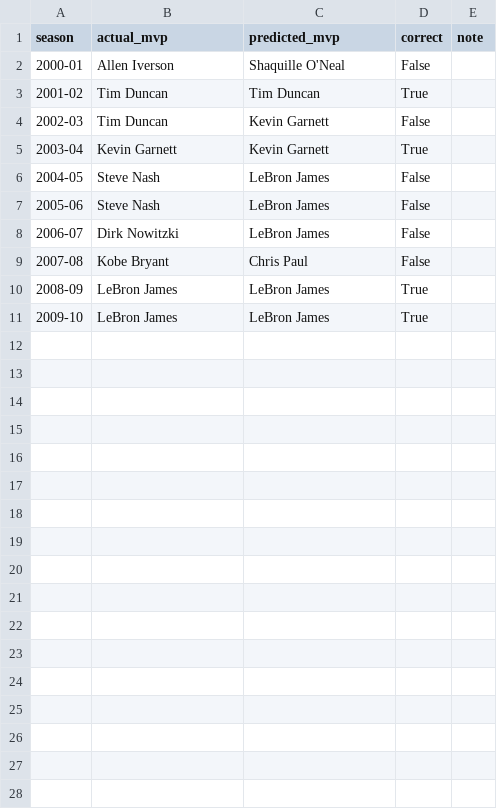
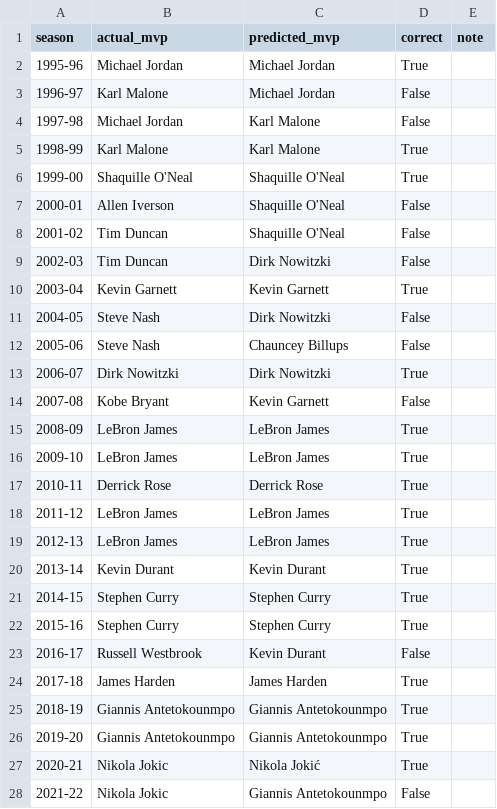
Before and after one commit to shreesh-prime/nba-mvp-model, a CSV file: data/backtest_results.csv, drawn as a sheet; only a part is shown; the diff covers the shown part only.

```diff
--- a/data/backtest_results.csv
+++ b/data/backtest_results.csv
@@ -1,11 +1,28 @@
 season,actual_mvp,predicted_mvp,correct,note
+1995-96,Michael Jordan,Michael Jordan,True,
+1996-97,Karl Malone,Michael Jordan,False,
+1997-98,Michael Jordan,Karl Malone,False,
+1998-99,Karl Malone,Karl Malone,True,
+1999-00,Shaquille O'Neal,Shaquille O'Neal,True,
 2000-01,Allen Iverson,Shaquille O'Neal,False,
-2001-02,Tim Duncan,Tim Duncan,True,
-2002-03,Tim Duncan,Kevin Garnett,False,
+2001-02,Tim Duncan,Shaquille O'Neal,False,
+2002-03,Tim Duncan,Dirk Nowitzki,False,
 2003-04,Kevin Garnett,Kevin Garnett,True,
-2004-05,Steve Nash,LeBron James,False,
-2005-06,Steve Nash,LeBron James,False,
-2006-07,Dirk Nowitzki,LeBron James,False,
-2007-08,Kobe Bryant,Chris Paul,False,
+2004-05,Steve Nash,Dirk Nowitzki,False,
+2005-06,Steve Nash,Chauncey Billups,False,
+2006-07,Dirk Nowitzki,Dirk Nowitzki,True,
+2007-08,Kobe Bryant,Kevin Garnett,False,
 2008-09,LeBron James,LeBron James,True,
 2009-10,LeBron James,LeBron James,True,
+2010-11,Derrick Rose,Derrick Rose,True,
+2011-12,LeBron James,LeBron James,True,
+2012-13,LeBron James,LeBron James,True,
+2013-14,Kevin Durant,Kevin Durant,True,
+2014-15,Stephen Curry,Stephen Curry,True,
+2015-16,Stephen Curry,Stephen Curry,True,
+2016-17,Russell Westbrook,Kevin Durant,False,
+2017-18,James Harden,James Harden,True,
+2018-19,Giannis Antetokounmpo,Giannis Antetokounmpo,True,
+2019-20,Giannis Antetokounmpo,Giannis Antetokounmpo,True,
+2020-21,Nikola Jokic,Nikola Jokić,True,
+2021-22,Nikola Jokic,Giannis Antetokounmpo,False,
```
Also changed, not shown: 3 added rows elsewhere in this file, 16 other files.
